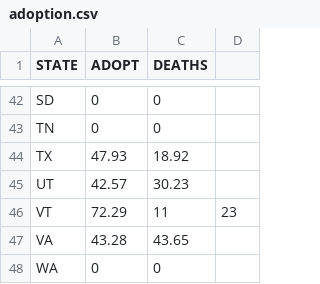
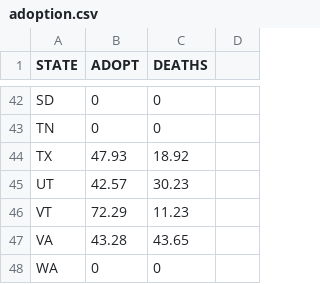
Before and after one commit to hongxuan1990/Animal-Organization-Activities-on-Twitter, a CSV file: adoption.csv, drawn as a sheet; only a part is shown, gaps mark what is left out.

Commit message:
Update adoption.csv

```diff
--- a/adoption.csv
+++ b/adoption.csv
@@ -45,3 +45,3 @@ TX,47.93,18.92
 UT,42.57,30.23
-VT,72.29,11,23
+VT,72.29,11.23
 VA,43.28,43.65
```
